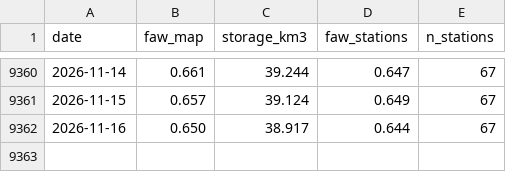
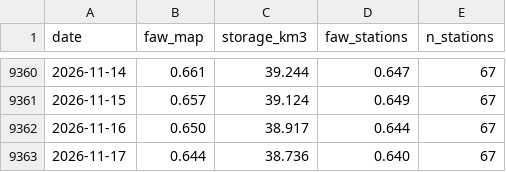
Before and after one commit to soilwater/kansas-1km, a CSV file: summary.csv, drawn as a sheet; only a part is shown, gaps mark what is left out.

```diff
--- a/summary.csv
+++ b/summary.csv
@@ -9362 +9362,2 @@ date,faw_map,storage_km3,faw_stations,n_stations
 2026-11-16,0.650,38.917,0.644,67
+2026-11-17,0.644,38.736,0.640,67
```
Also changed, not shown: 3 other files.
